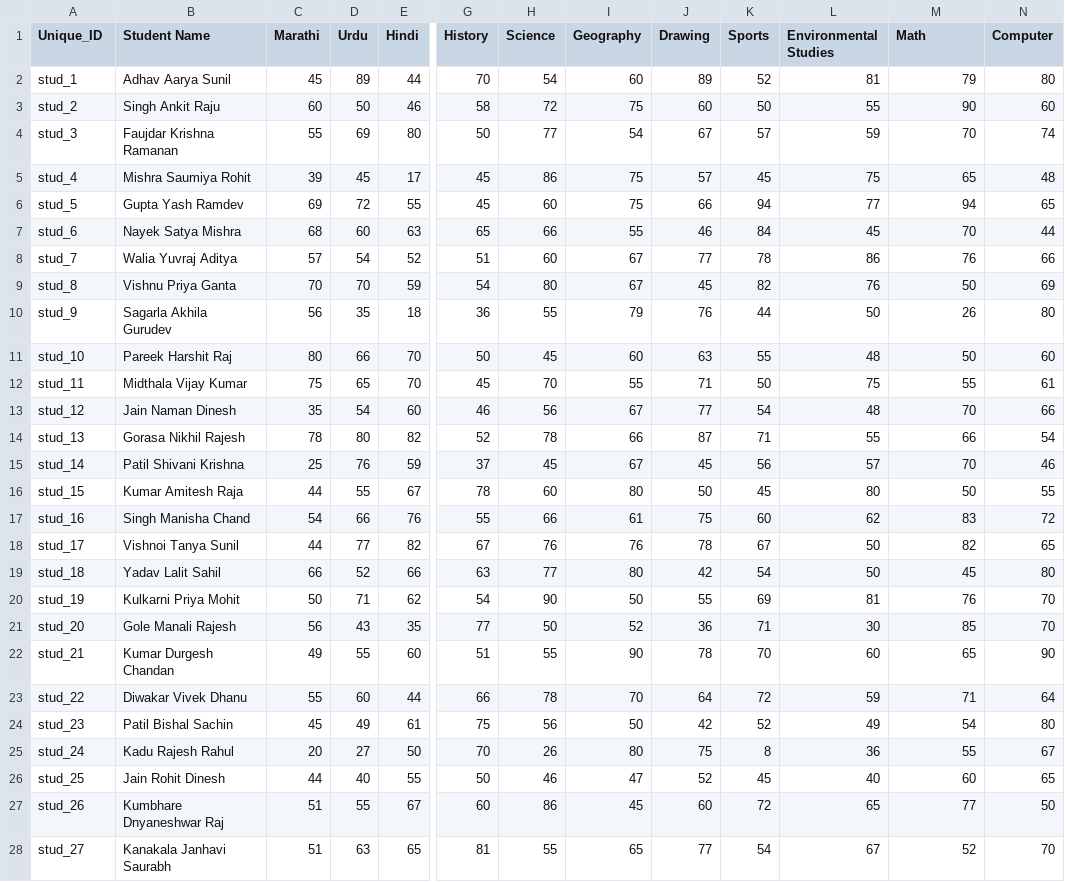
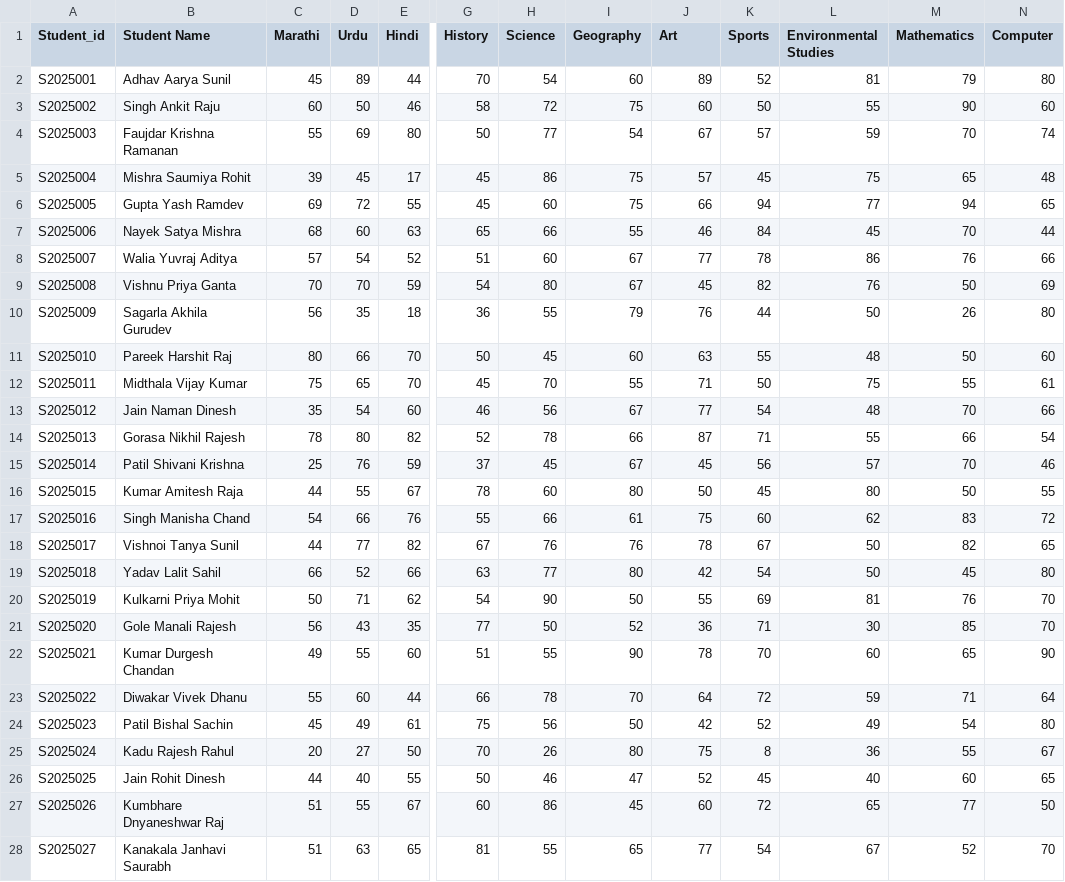
Before and after one commit to Abhishek-28-eng/DGPrediction, a CSV file: Data/Growth8th.csv, drawn as a sheet; only a part is shown, gaps mark what is left out; the diff covers the shown part only; the diff names each change by its address in the sheet, - before the commit and + after, or states it on an @@ line.

```diff
--- a/Data/Growth8th.csv
+++ b/Data/Growth8th.csv
-A1: Unique_ID
+A1: Student_id
-J1: Drawing
+J1: Art
-M1: Math
+M1: Mathematics
-A2 (Student_id): stud_1
+A2 (Student_id): S2025001
-A3 (Student_id): stud_2
+A3 (Student_id): S2025002
-A4 (Student_id): stud_3
+A4 (Student_id): S2025003
-A5 (Student_id): stud_4
+A5 (Student_id): S2025004
-A6 (Student_id): stud_5
+A6 (Student_id): S2025005
-A7 (Student_id): stud_6
+A7 (Student_id): S2025006
-A8 (Student_id): stud_7
+A8 (Student_id): S2025007
-A9 (Student_id): stud_8
+A9 (Student_id): S2025008
-A10 (Student_id): stud_9
+A10 (Student_id): S2025009
-A11 (Student_id): stud_10
+A11 (Student_id): S2025010
-A12 (Student_id): stud_11
+A12 (Student_id): S2025011
-A13 (Student_id): stud_12
+A13 (Student_id): S2025012
-A14 (Student_id): stud_13
+A14 (Student_id): S2025013
-A15 (Student_id): stud_14
+A15 (Student_id): S2025014
-A16 (Student_id): stud_15
+A16 (Student_id): S2025015
-A17 (Student_id): stud_16
+A17 (Student_id): S2025016
-A18 (Student_id): stud_17
+A18 (Student_id): S2025017
-A19 (Student_id): stud_18
+A19 (Student_id): S2025018
-A20 (Student_id): stud_19
+A20 (Student_id): S2025019
-A21 (Student_id): stud_20
+A21 (Student_id): S2025020
-A22 (Student_id): stud_21
+A22 (Student_id): S2025021
-A23 (Student_id): stud_22
+A23 (Student_id): S2025022
-A24 (Student_id): stud_23
+A24 (Student_id): S2025023
-A25 (Student_id): stud_24
+A25 (Student_id): S2025024
-A26 (Student_id): stud_25
+A26 (Student_id): S2025025
-A27 (Student_id): stud_26
+A27 (Student_id): S2025026
-A28 (Student_id): stud_27
+A28 (Student_id): S2025027
```
Also changed, not shown: 3 edited cells elsewhere in this file, Data/10th_manual_ds.csv, Data/5th_manual_ds.csv, 36 other files.
